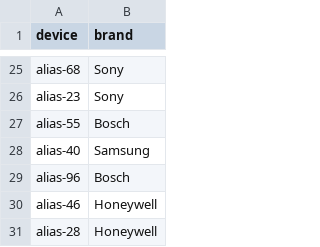
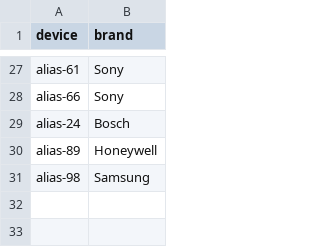
Before and after one commit to FranqZD/Sistemas_IoT, a CSV file: Dgraph/data/Has_brand.csv, drawn as a sheet; only a part is shown, gaps mark what is left out; removed rows and columns are numbered as before the commit, all else as after; the diff covers the shown part only; the diff names each change by its address in the sheet, - before the commit and + after, or states it on an @@ line.

```diff
--- a/Dgraph/data/Has_brand.csv
+++ b/Dgraph/data/Has_brand.csv
-A27 (device): alias-68
+A27 (device): alias-61
-A28 (device): alias-23
+A28 (device): alias-66
-A29 (device): alias-55
+A29 (device): alias-24
-row 28: alias-40 | Samsung
-row 29: alias-96 | Bosch
-row 30: alias-46 | Honeywell
-A30 (device): alias-28
+A30 (device): alias-89
+row 31: alias-98 | Samsung
```
Also changed, not shown: 12 added rows, 10 removed rows and 12 edited cells elsewhere in this file, Cassandra/logs.csv, Dgraph/data/Contains_place.csv, 14 other files.
